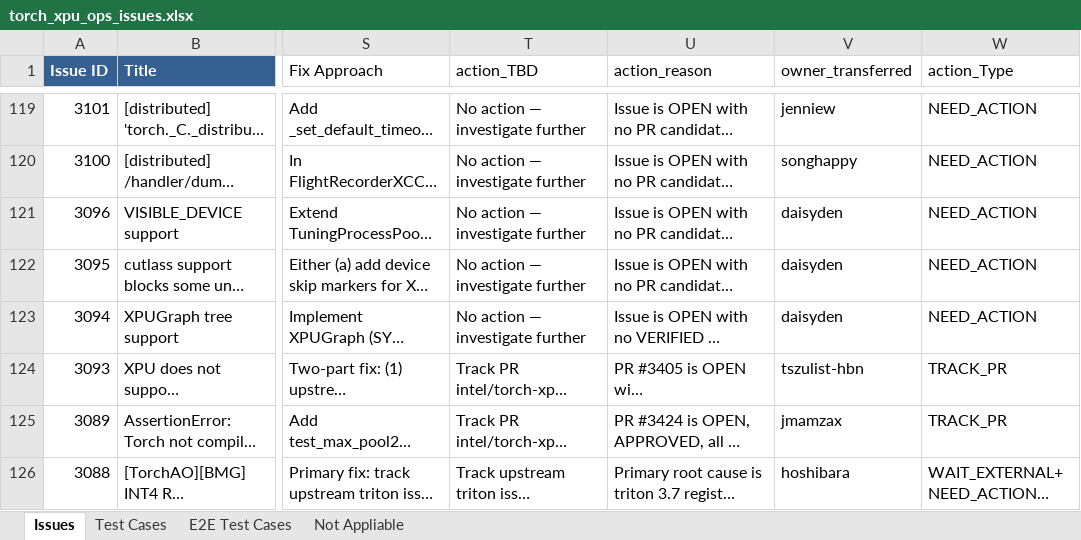
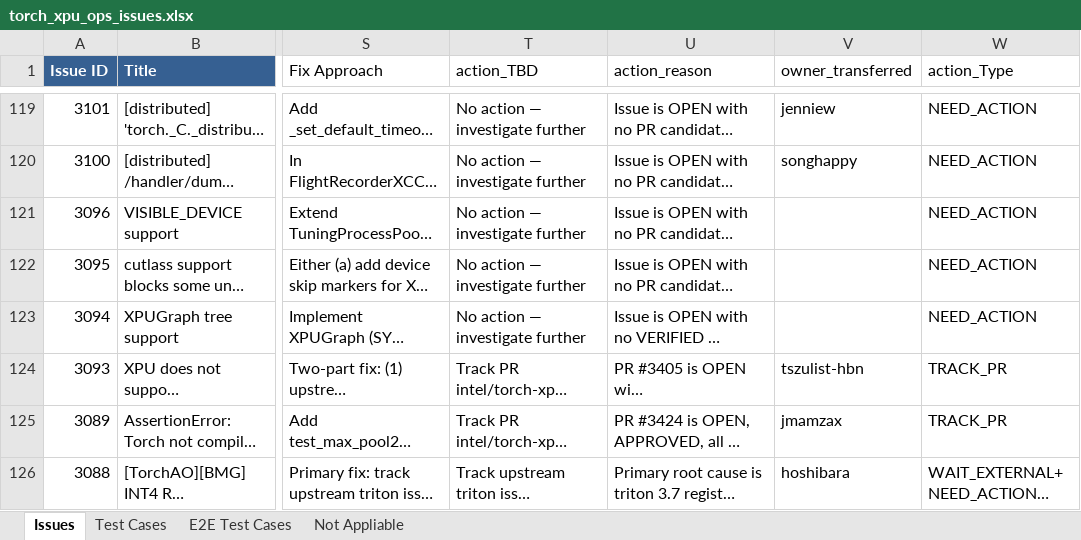
Before and after one commit to daisyden/ai_for_validation, an Excel workbook: opencode/issue_triage/result/torch_xpu_ops_issues.xlsx, sheet Issues, drawn as a sheet; only a part is shown, gaps mark what is left out; long unchanged cells end in …; values as stored, in another font and other column widths than the file's, no borders; the diff covers the shown part only; the diff names each change by its address in the sheet, - before the commit and + after, or states it on an @@ line.

Commit message:
owner_transferred: blank when action_TBD is only 'No action — investigate further' and assignee is missing
Refines the previous owner rule. For the 118 rows whose action_TBD is
exactly the single token 'No action — investigate further' (no pipe
additions), owner_transferred should be the Assignee — and blank if no
Assignee is set, rather than falling back to the Reporter. The Reporter
is not the right contact for an investigate-further verdict; if no one
is assigned, the issue still needs an owner before it can move forward,
which a blank owner_transferred makes visible.

32 rows cleared (had no assignee, previously carried the reporter as a
fallback); 86 were already correct (assignee already set as owner).

Multi-token rows that include 'No action — investigate further' alongside
other actionable items (e.g. 'Address comment AR from …') are unaffected
— their other tokens drive the owner.

Authored with Claude (claude-opus-4.7).

```diff
--- a/opencode/issue_triage/result/torch_xpu_ops_issues.xlsx (sheet Issues)
+++ b/opencode/issue_triage/result/torch_xpu_ops_issues.xlsx (sheet Issues)
-V121:V123 (owner_transferred): daisyden
+V121:V123 (owner_transferred): (empty)
```
Also changed, not shown: 29 edited cells elsewhere in this sheet, 34 other files.
